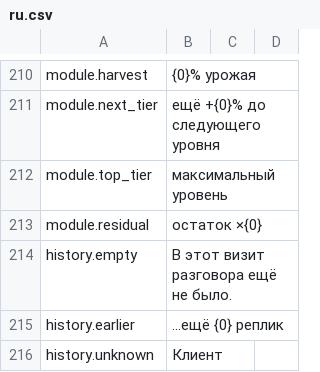
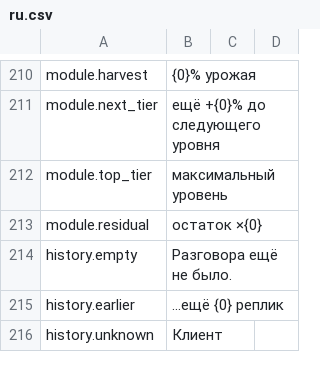
Before and after one commit to Nwflower/item-details, a CSV file: Localization/ru.csv, drawn as a sheet; only a part is shown, gaps mark what is left out.

```diff
--- a/Localization/ru.csv
+++ b/Localization/ru.csv
@@ -213,3 +213,3 @@ module.top_tier,максимальный уровень
 module.residual,остаток ×{0}
-history.empty,В этот визит разговора ещё не было.
+history.empty,Разговора ещё не было.
 history.earlier,…ещё {0} реплик
```
Also changed, not shown: Localization/de.csv, Localization/es.csv, 8 other files.
